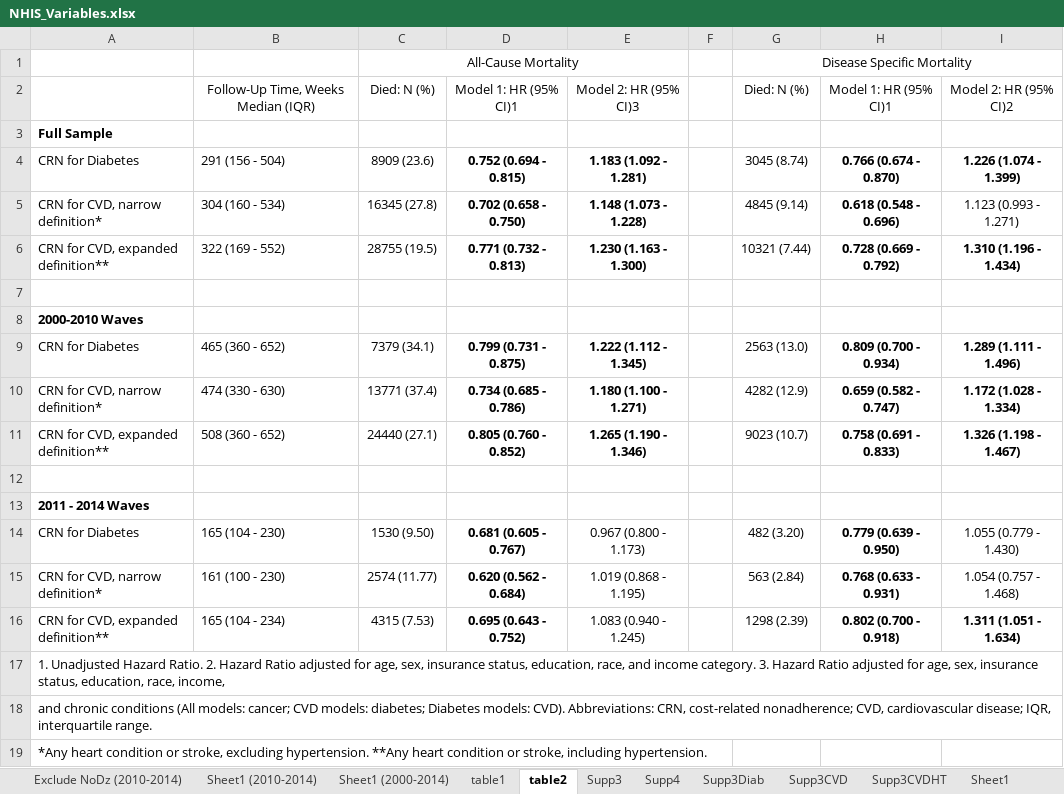
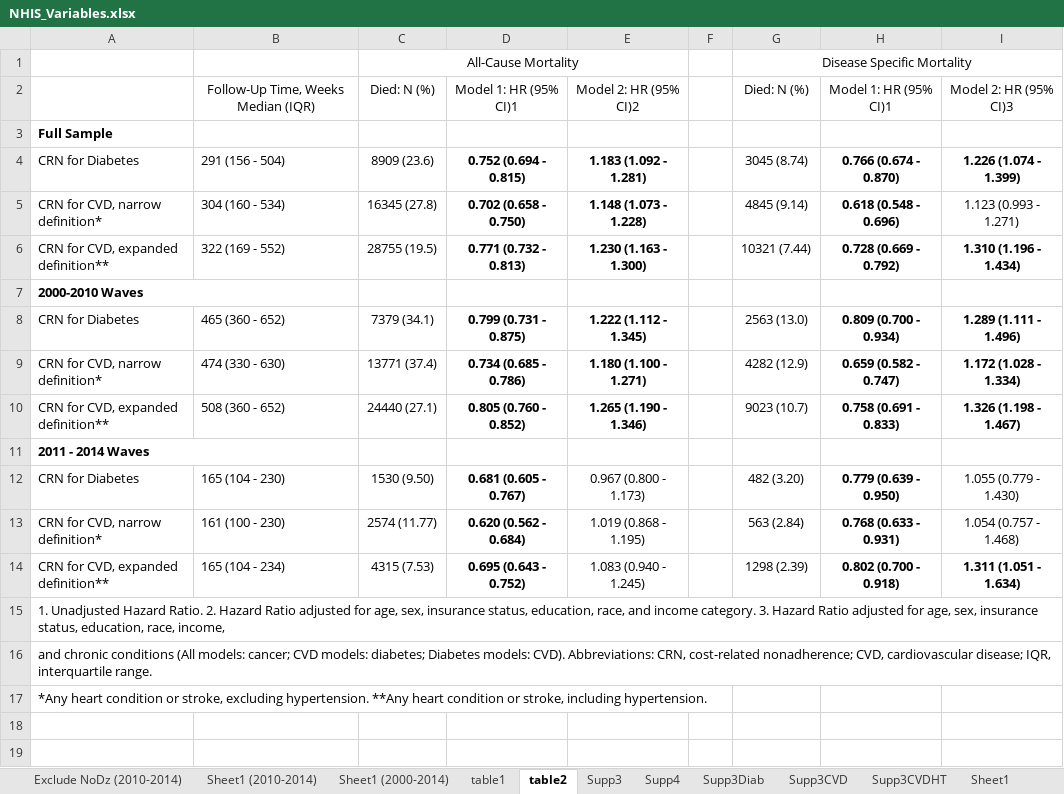
Before and after one commit to sarahVanAlsten/nhis2019, an Excel workbook: output/NHIS_Variables.xlsx, sheet table2, drawn as a sheet; values as stored, in another font and other column widths than the file's, no borders; removed rows and columns are numbered as before the commit, all else as after; the diff names each change by its address in the sheet, - before the commit and + after, or states it on an @@ line.

```diff
--- a/output/NHIS_Variables.xlsx (sheet table2)
+++ b/output/NHIS_Variables.xlsx (sheet table2)
-E2: Model 2: HR (95% CI)3
+E2: Model 2: HR (95% CI)2
-I2: Model 2: HR (95% CI)2
+I2: Model 2: HR (95% CI)3
-row 7: (empty)
+A7:B7 merged
-row 12: (empty)
+A11:B11 merged
```
Also changed, not shown: sheet table1, 1 other file.
